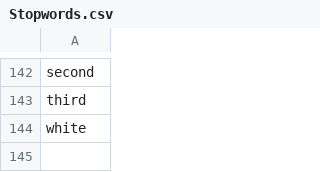
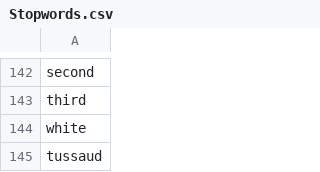
Before and after one commit to MH-Lee/knc_final, a CSV file: classifier/packages/Data/Stopwords.csv, drawn as a sheet; only a part is shown, gaps mark what is left out; the diff names each change by its address in the sheet, - before the commit and + after, or states it on an @@ line.

```diff
--- a/classifier/packages/Data/Stopwords.csv
+++ b/classifier/packages/Data/Stopwords.csv
+row 145: tussaud
```
Also changed, not shown: 6 other files.
